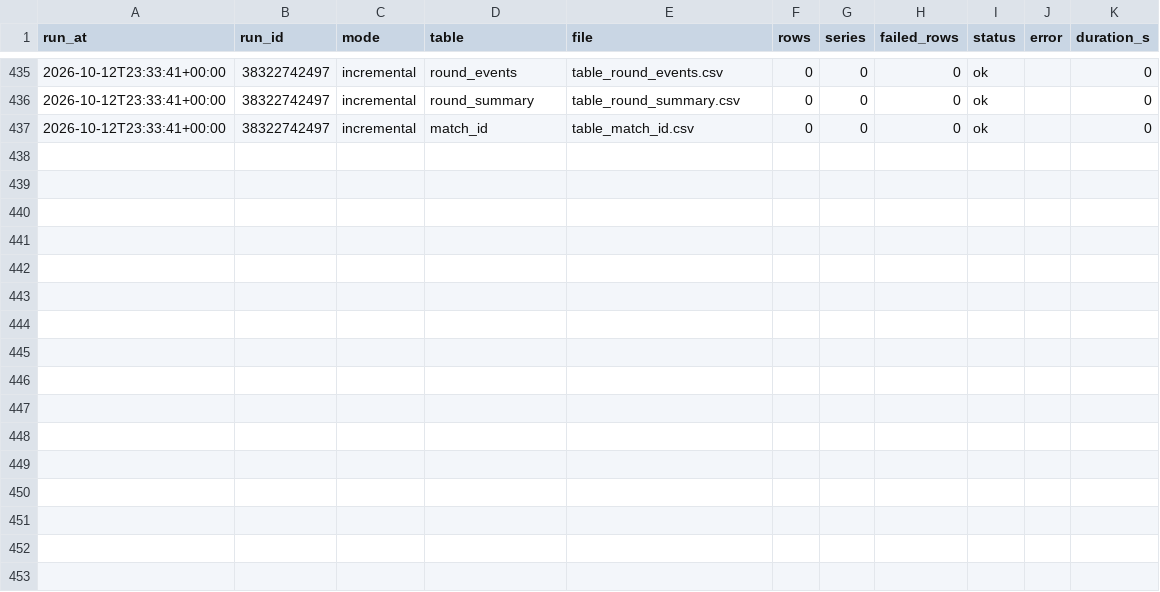
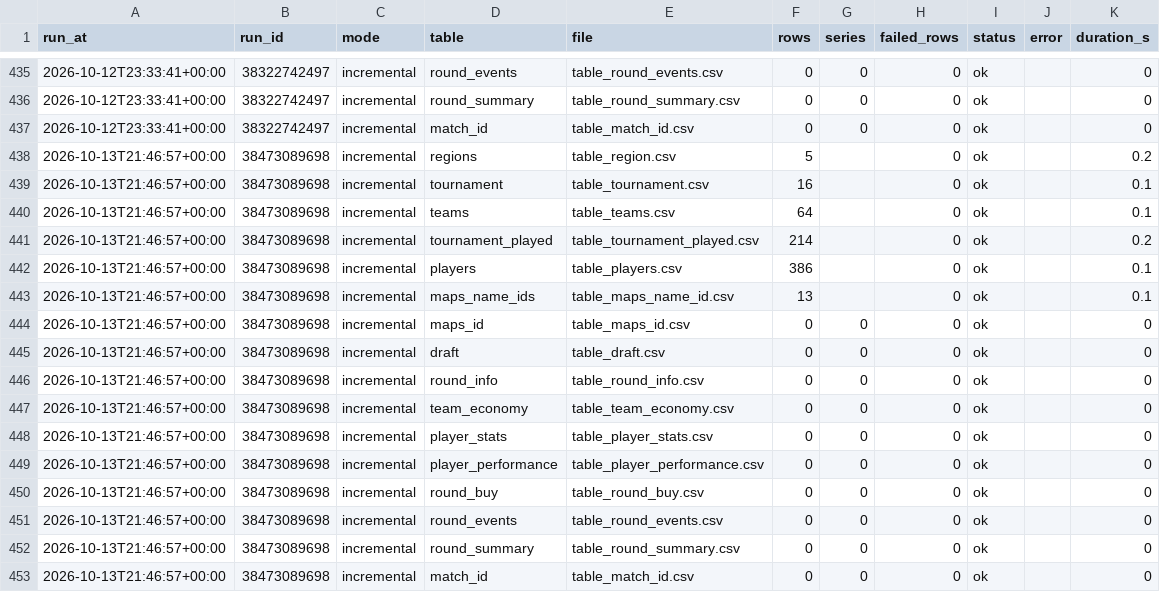
Before and after one commit to RkTcaster/vlr-scraper, a CSV file: csv/upload_log.csv, drawn as a sheet; only a part is shown, gaps mark what is left out; the diff names each change by its address in the sheet, - before the commit and + after, or states it on an @@ line.

```diff
--- a/csv/upload_log.csv
+++ b/csv/upload_log.csv
+row 438: 2026-10-13T21:46:57+00:00 | 38473089698 | incremental | regions | table_region.csv | 5 |  | 0 | ok |  | 0.2
+row 439: 2026-10-13T21:46:57+00:00 | 38473089698 | incremental | tournament | table_tournament.csv | 16 |  | 0 | ok |  | 0.1
+row 440: 2026-10-13T21:46:57+00:00 | 38473089698 | incremental | teams | table_teams.csv | 64 |  | 0 | ok |  | 0.1
+row 441: 2026-10-13T21:46:57+00:00 | 38473089698 | incremental | tournament_played | table_tournament_played.csv | 214 |  | 0 | ok |  | 0.2
+row 442: 2026-10-13T21:46:57+00:00 | 38473089698 | incremental | players | table_players.csv | 386 |  | 0 | ok |  | 0.1
+row 443: 2026-10-13T21:46:57+00:00 | 38473089698 | incremental | maps_name_ids | table_maps_name_id.csv | 13 |  | 0 | ok |  | 0.1
+row 444: 2026-10-13T21:46:57+00:00 | 38473089698 | incremental | maps_id | table_maps_id.csv | 0 | 0 | 0 | ok |  | 0
+row 445: 2026-10-13T21:46:57+00:00 | 38473089698 | incremental | draft | table_draft.csv | 0 | 0 | 0 | ok |  | 0
+row 446: 2026-10-13T21:46:57+00:00 | 38473089698 | incremental | round_info | table_round_info.csv | 0 | 0 | 0 | ok |  | 0
+row 447: 2026-10-13T21:46:57+00:00 | 38473089698 | incremental | team_economy | table_team_economy.csv | 0 | 0 | 0 | ok |  | 0
+row 448: 2026-10-13T21:46:57+00:00 | 38473089698 | incremental | player_stats | table_player_stats.csv | 0 | 0 | 0 | ok |  | 0
+row 449: 2026-10-13T21:46:57+00:00 | 38473089698 | incremental | player_performance | table_player_performance.csv | 0 | 0 | 0 | ok |  | 0
+row 450: 2026-10-13T21:46:57+00:00 | 38473089698 | incremental | round_buy | table_round_buy.csv | 0 | 0 | 0 | ok |  | 0
+row 451: 2026-10-13T21:46:57+00:00 | 38473089698 | incremental | round_events | table_round_events.csv | 0 | 0 | 0 | ok |  | 0
+row 452: 2026-10-13T21:46:57+00:00 | 38473089698 | incremental | round_summary | table_round_summary.csv | 0 | 0 | 0 | ok |  | 0
+row 453: 2026-10-13T21:46:57+00:00 | 38473089698 | incremental | match_id | table_match_id.csv | 0 | 0 | 0 | ok |  | 0
```
